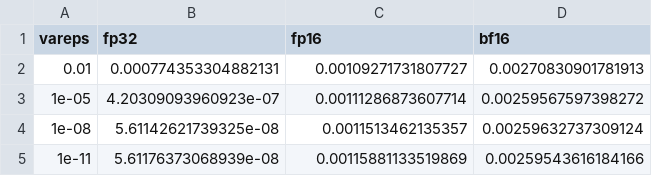
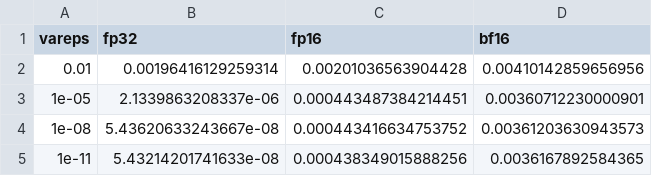
Before and after one commit to chenxinye/mhodlr, a CSV file: exps/inv_mat-2_depth3.csv, drawn as a sheet.

```diff
--- a/exps/inv_mat-2_depth3.csv
+++ b/exps/inv_mat-2_depth3.csv
@@ -1,5 +1,5 @@
 vareps,fp32,fp16,bf16
-0.01,0.000774353304882131,0.00109271731807727,0.00270830901781913
-1e-05,4.20309093960923e-07,0.00111286873607714,0.00259567597398272
-1e-08,5.61142621739325e-08,0.0011513462135357,0.00259632737309124
-1e-11,5.61176373068939e-08,0.00115881133519869,0.00259543616184166
+0.01,0.00196416129259314,0.00201036563904428,0.00410142859656956
+1e-05,2.1339863208337e-06,0.000443487384214451,0.00360712230000901
+1e-08,5.43620633243667e-08,0.000443416634753752,0.00361203630943573
+1e-11,5.43214201741633e-08,0.000438349015888256,0.0036167892584365
```
Also changed, not shown: exps/inv_mat-1_depth3.csv, exps/inv_mat-1_depth8.csv, 19 other files.
